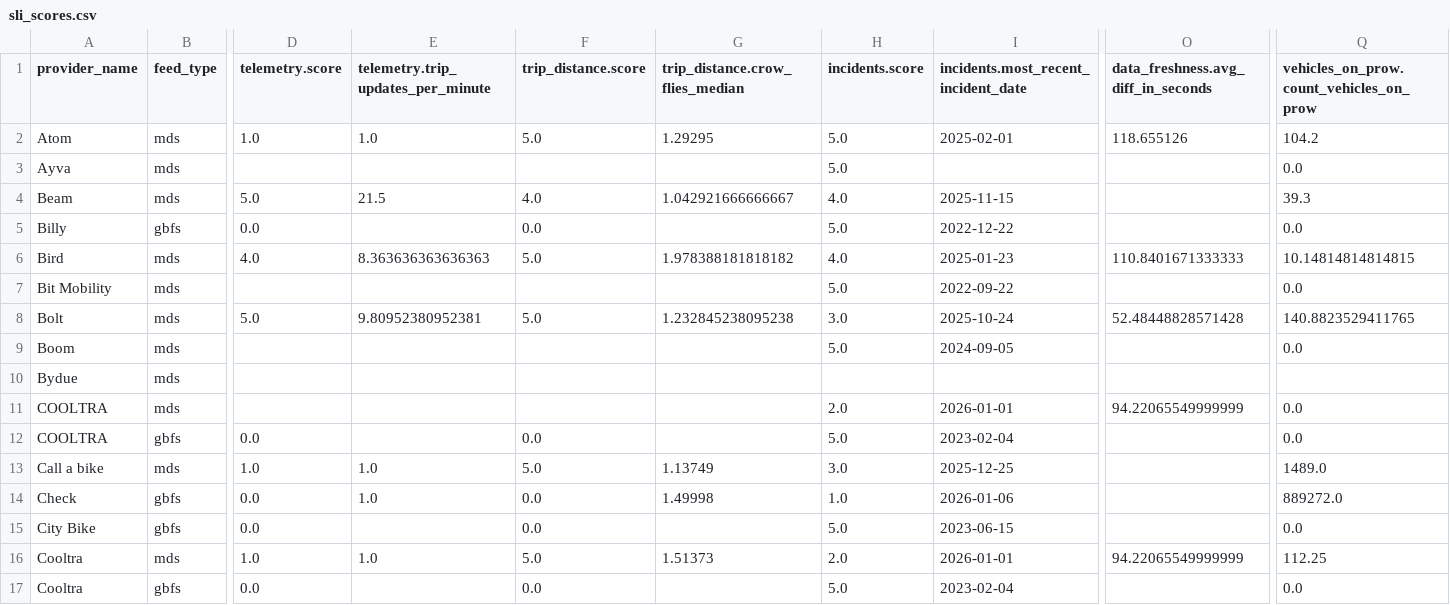
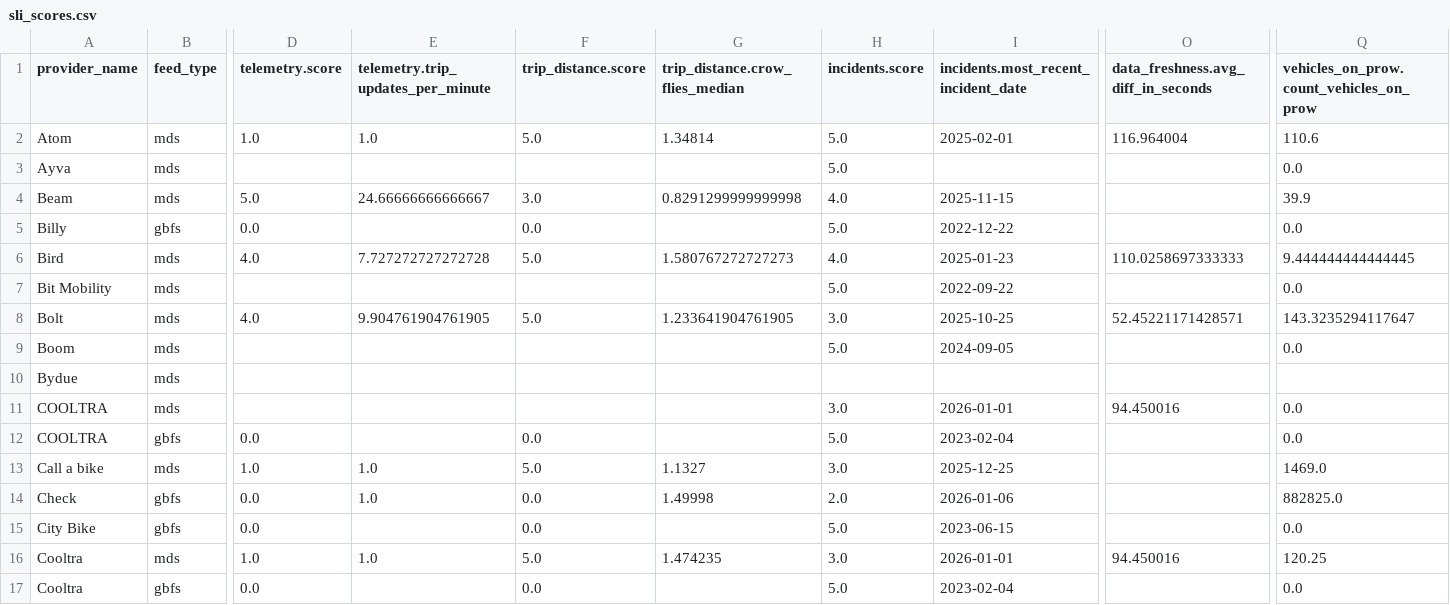
Before and after one commit to vianova-io/sli_feeds, a CSV file: sli_scores.csv, drawn as a sheet; only a part is shown, gaps mark what is left out; the diff covers the shown part only; the diff names each change by its address in the sheet, - before the commit and + after, or states it on an @@ line.

Commit message:
feat: new version of feeds SLI

```diff
--- a/sli_scores.csv
+++ b/sli_scores.csv
-G2 (trip_distance.crow_flies_median): 1.29295
+G2 (trip_distance.crow_flies_median): 1.34814
-O2: 118.655126
+O2: 116.964004
-Q2: 104.2
+Q2: 110.6
-E4: 21.5
+E4: 24.66666666666667
-F4 (trip_distance.score): 4.0
+F4 (trip_distance.score): 3.0
-G4 (trip_distance.crow_flies_median): 1.042921666666667
+G4 (trip_distance.crow_flies_median): 0.8291299999999998
-Q4: 39.3
+Q4: 39.9
-E6: 8.363636363636363
+E6: 7.727272727272728
-G6 (trip_distance.crow_flies_median): 1.978388181818182
+G6 (trip_distance.crow_flies_median): 1.580767272727273
-O6: 110.8401671333333
+O6: 110.0258697333333
-Q6: 10.14814814814815
+Q6: 9.444444444444445
-D8 (telemetry.score): 5.0
+D8 (telemetry.score): 4.0
-E8: 9.80952380952381
+E8: 9.904761904761905
-G8 (trip_distance.crow_flies_median): 1.232845238095238
+G8 (trip_distance.crow_flies_median): 1.233641904761905
-I8: 2025-10-24
+I8: 2025-10-25
-O8: 52.48448828571428
+O8: 52.45221171428571
-Q8: 140.8823529411765
+Q8: 143.3235294117647
-H11 (incidents.score): 2.0
+H11 (incidents.score): 3.0
-O11: 94.22065549999999
+O11: 94.450016
-G13 (trip_distance.crow_flies_median): 1.13749
+G13 (trip_distance.crow_flies_median): 1.1327
-Q13: 1489.0
+Q13: 1469.0
-H14 (incidents.score): 1.0
+H14 (incidents.score): 2.0
-Q14: 889272.0
+Q14: 882825.0
-G16 (trip_distance.crow_flies_median): 1.51373
+G16 (trip_distance.crow_flies_median): 1.474235
-H16 (incidents.score): 2.0
+H16 (incidents.score): 3.0
-O16: 94.22065549999999
+O16: 94.450016
-Q16: 112.25
+Q16: 120.25
```
Also changed, not shown: 82 edited cells elsewhere in this file, 1 other file.
